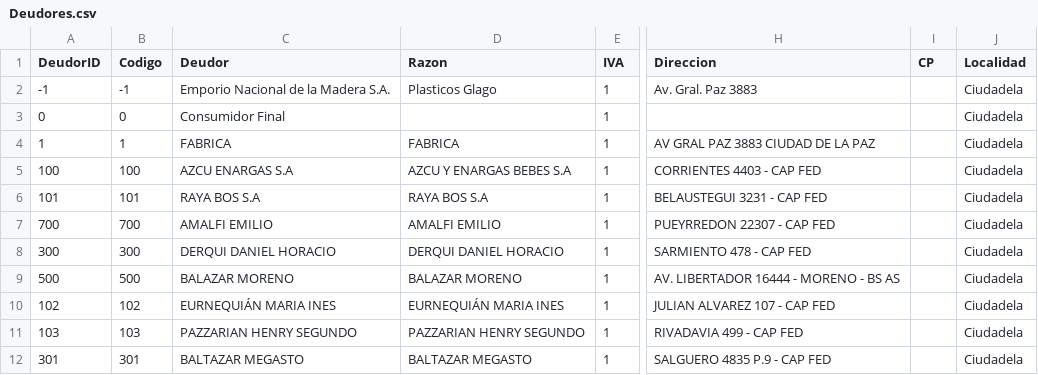
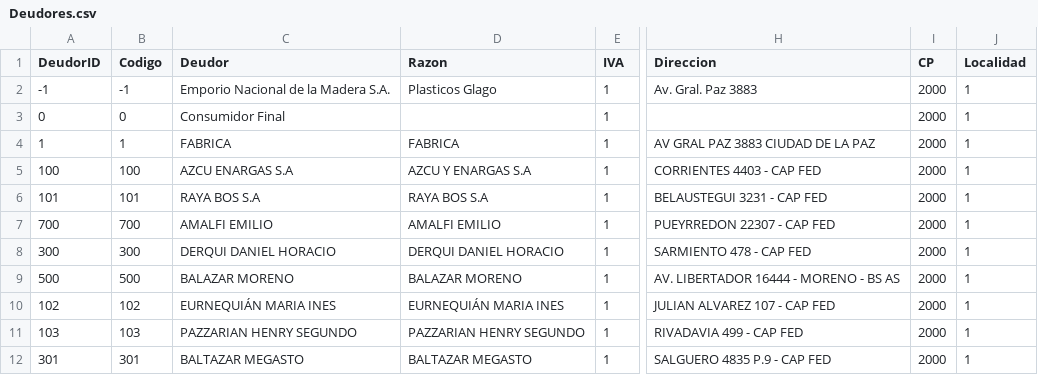
Before and after one commit to reingart/gestionlibre.gui, a CSV file: example_db/spanish/Deudores.csv, drawn as a sheet; only a part is shown, gaps mark what is left out; the diff names each change by its address in the sheet, - before the commit and + after, or states it on an @@ line.

```diff
--- a/example_db/spanish/Deudores.csv
+++ b/example_db/spanish/Deudores.csv
-I2:I12 (CP): (empty)
+I2:I12 (CP): 2000
-J2:J12 (Localidad): Ciudadela
+J2:J12 (Localidad): 1
-D5 (Razon): AZCU Y ENARGAS BEBES S.A
+D5 (Razon): AZCU Y ENARGAS S.A
```
Also changed, not shown: example_db/spanish.csv, example_db/spanish/CLIENTES.csv, 19 other files.
